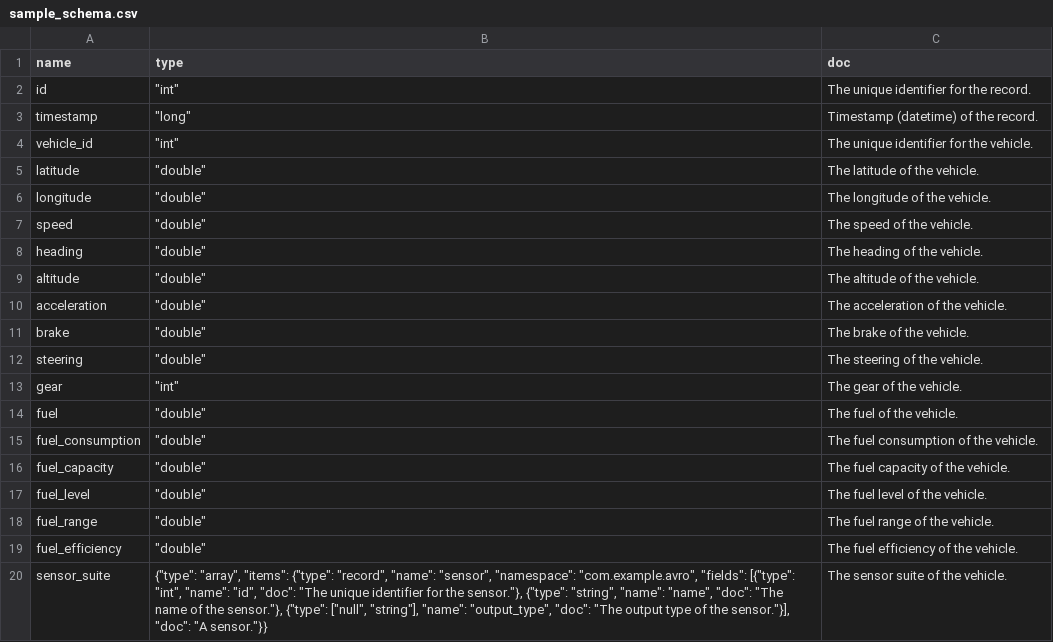
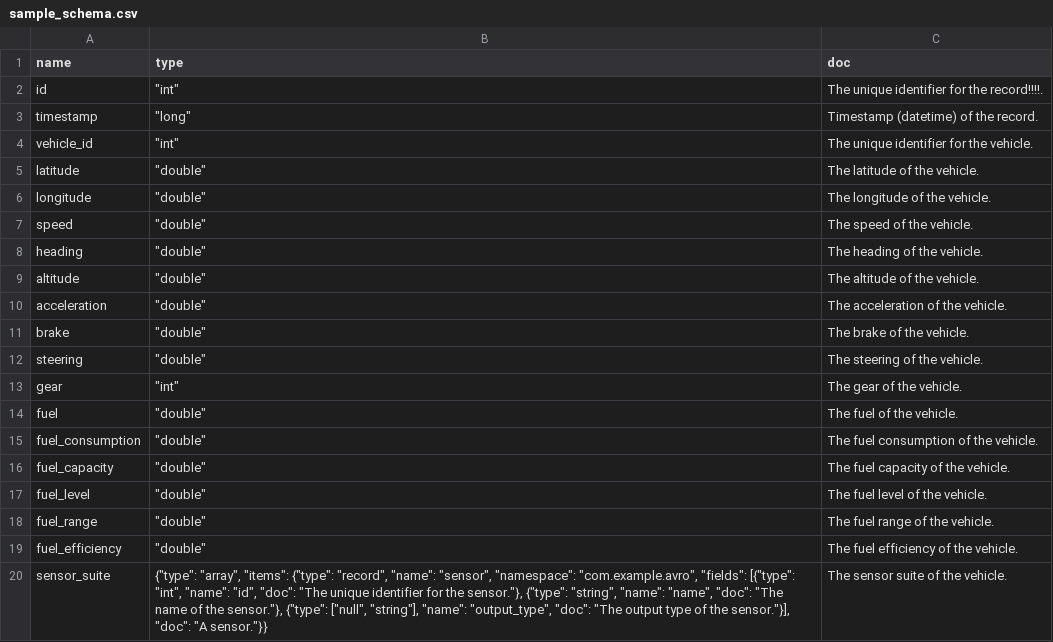
Before and after one commit to nalindas9/avro-schema-to-csv, a CSV file: avro_schema_to_csv/csv/sample_schema.csv, drawn as a sheet.

Commit message:
Modify CSV

```diff
--- a/avro_schema_to_csv/csv/sample_schema.csv
+++ b/avro_schema_to_csv/csv/sample_schema.csv
@@ -1,3 +1,3 @@
 name,type,doc
-id,"""int""",The unique identifier for the record.
+id,"""int""",The unique identifier for the record!!!!.
 timestamp,"""long""",Timestamp (datetime) of the record.
```
